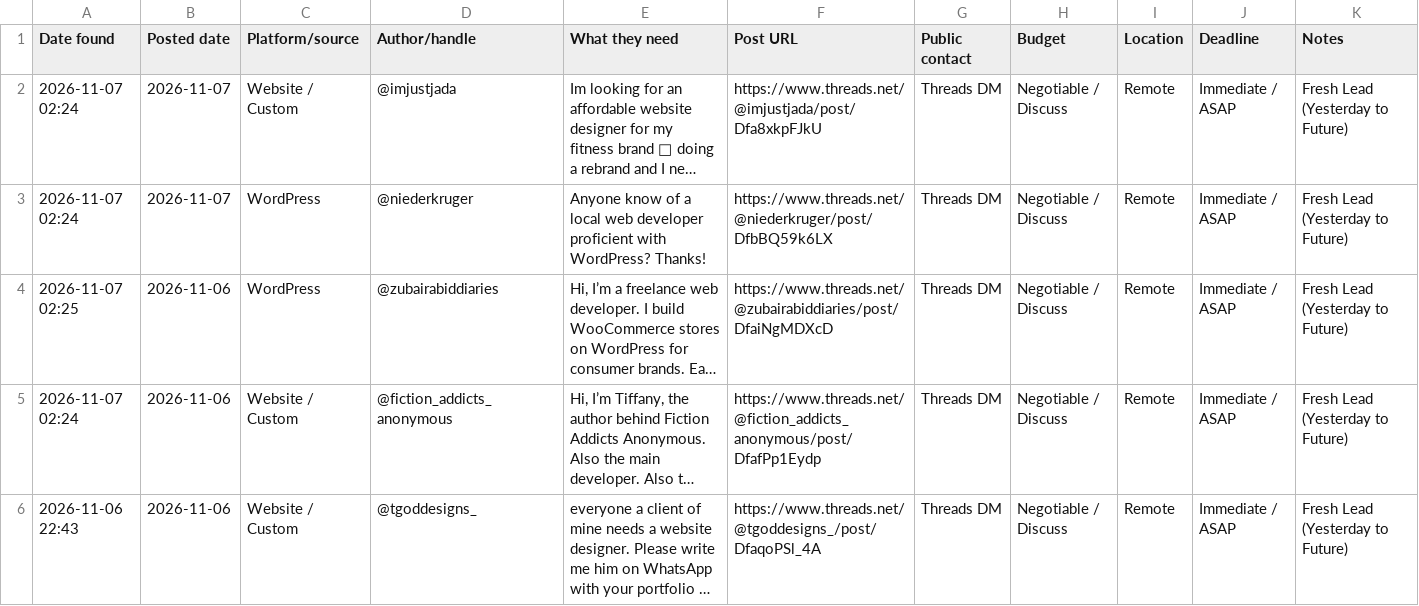
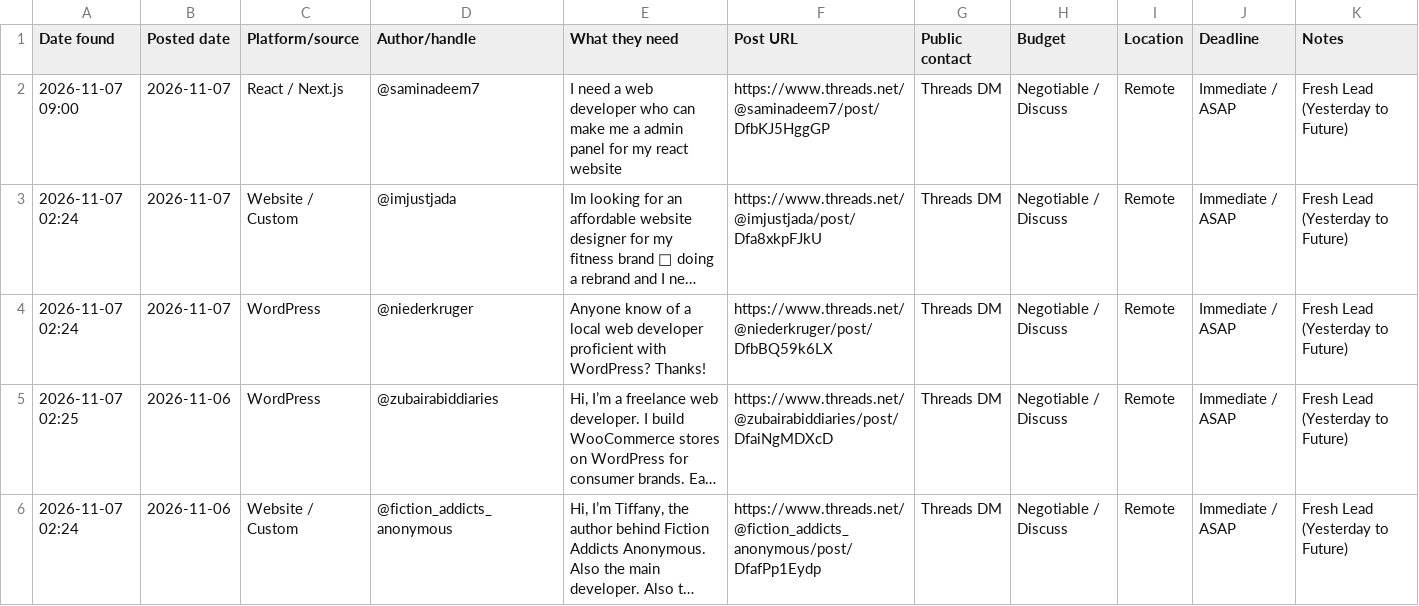
Before and after one commit to ombichave999/threads-lead-finder, a CSV file: leads.csv, drawn as a sheet; only a part is shown; the shorter side is filled out with more unchanged rows; long unchanged cells end in …; the diff names each change by its address in the sheet, - before the commit and + after, or states it on an @@ line.

```diff
--- a/leads.csv
+++ b/leads.csv
+row 2: 2026-11-07 09:00 | 2026-11-07 | React / Next.js | @saminadeem7 | I need a web developer who can make me a admin panel for my react website | https://www.threads.net/@saminadeem7/post/DfbKJ5HggGP | Threads DM | Negotiable / Discuss | Remote | Immediate / ASAP | Fresh Lead (Yesterday to Future)
```
Also changed, not shown: 1 other file.
